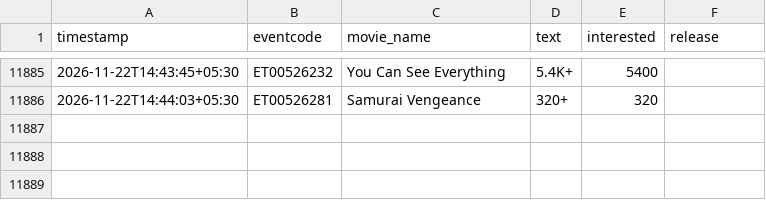
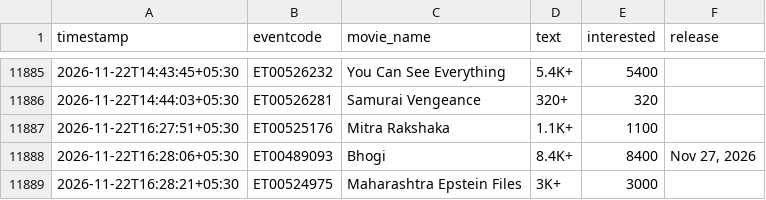
Before and after one commit to Venkyiiit756/hyd-movie-trends, a CSV file: data/interest.csv, drawn as a sheet; only a part is shown, gaps mark what is left out.

```diff
--- a/data/interest.csv
+++ b/data/interest.csv
@@ -11886 +11886,4 @@ timestamp,eventcode,movie_name,text,interested,release
 2026-11-22T14:44:03+05:30,ET00526281,Samurai Vengeance,320+,320,
+2026-11-22T16:27:51+05:30,ET00525176,Mitra Rakshaka,1.1K+,1100,
+2026-11-22T16:28:06+05:30,ET00489093,Bhogi,8.4K+,8400,"Nov 27, 2026"
+2026-11-22T16:28:21+05:30,ET00524975,Maharashtra Epstein Files,3K+,3000,
```
Also changed, not shown: history/aakasamlo-oka-tara.csv, history/aot.csv, 17 other files.
